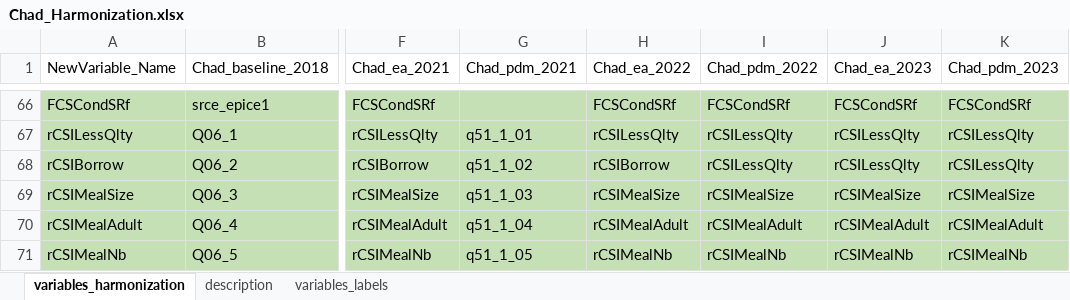
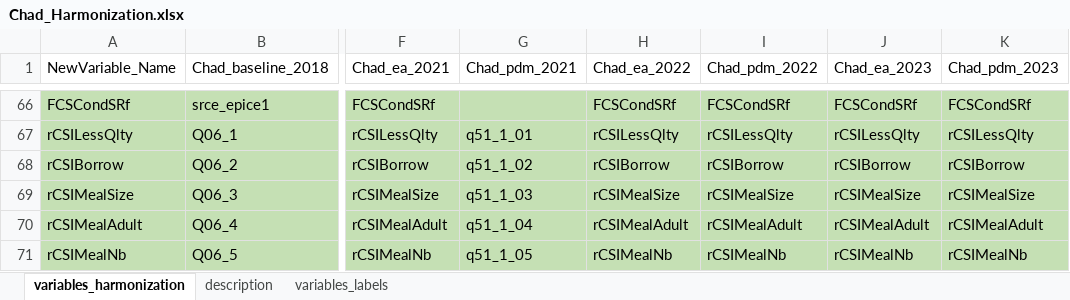
Before and after one commit to Abson-dev/WFP_Chad_Cost_Benefit_Analysis_data_merging, an Excel workbook: harmonization/Chad_Harmonization.xlsx, sheet variables_harmonization, drawn as a sheet; only a part is shown, gaps mark what is left out; values as stored, in another font and other column widths than the file's, no borders; the diff names each change by its address in the sheet, - before the commit and + after, or states it on an @@ line.

Commit message:
Fix rCSIBorrow mapping in three rounds
The workbook mapped rCSIBorrow to the rCSILessQlty column in 2022 PDM, 2023 PDM and 2023 Annual. Correct the workbook, add a do-file that applies the fix to a new merged file, and point the dashboard, cost link and deposit script to it. Detect the defect from the merged data rather than the workbook, and handle a Validation chart with no differences to draw.

```diff
--- a/harmonization/Chad_Harmonization.xlsx (sheet variables_harmonization)
+++ b/harmonization/Chad_Harmonization.xlsx (sheet variables_harmonization)
-I68 (Chad_pdm_2022): rCSILessQlty
+I68 (Chad_pdm_2022): rCSIBorrow
-J68 (Chad_ea_2023): rCSILessQlty
+J68 (Chad_ea_2023): rCSIBorrow
-K68 (Chad_pdm_2023): rCSILessQlty
+K68 (Chad_pdm_2023): rCSIBorrow
```
Also changed, not shown: 8 other files.
